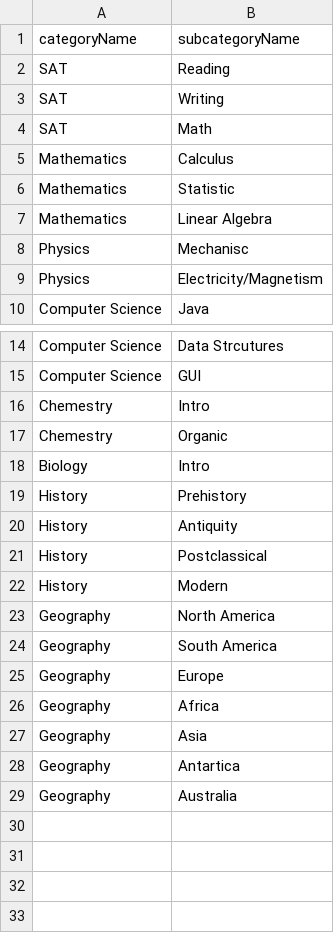
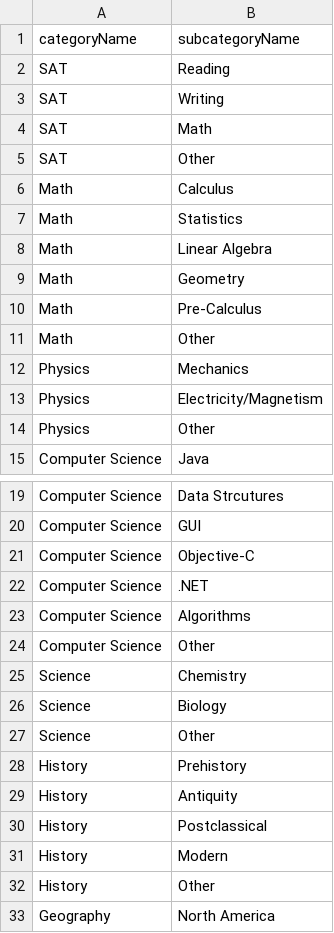
Before and after one commit to razfriman/Snap2Ask, a CSV file: Code/sql/inputFiles/subcategories.csv, drawn as a sheet; only a part is shown, gaps mark what is left out; the shorter side is filled out with more unchanged rows; the diff covers the shown part only.

Commit message:
Fixed typos in categories and subcategories.

```diff
--- a/Code/sql/inputFiles/subcategories.csv
+++ b/Code/sql/inputFiles/subcategories.csv
@@ -4,5 +4,9 @@ SAT,Writing,
 SAT,Math,
-Mathematics,Calculus,
-Mathematics,Statistic,
-Mathematics,Linear Algebra,
-Physics,Mechanisc,
+SAT,Other,
+Math,Calculus,
+Math,Statistics,
+Math,Linear Algebra,
+Math,Geometry,
+Math,Pre-Calculus,
+Math,Other,
+Physics,Mechanics,
@@ -10 +14,2 @@ Physics, Electricity/Magnetism,
+Physics,Other,
 Computer Science,Java,
@@ -15,5 +20,9 @@ Computer Science,Data Strcutures,
 Computer Science,GUI,
-Chemestry,Intro,
-Chemestry,Organic,
-Biology, Intro,
+Computer Science,Objective-C,
+Computer Science,.NET,
+Computer Science,Algorithms,
+Computer Science,Other,
+Science,Chemistry,
+Science,Biology,
+Science,Other,
 History,Prehistory,
@@ -22,2 +31,3 @@ History,Postclassical,
 History,Modern,
+History,Other,
 Geography,North America,
```
Also changed, not shown: 1 added row elsewhere in this file, Code/sql/inputFiles/questions.csv, Code/sql/inputFiles/users.csv, 4 other files.
